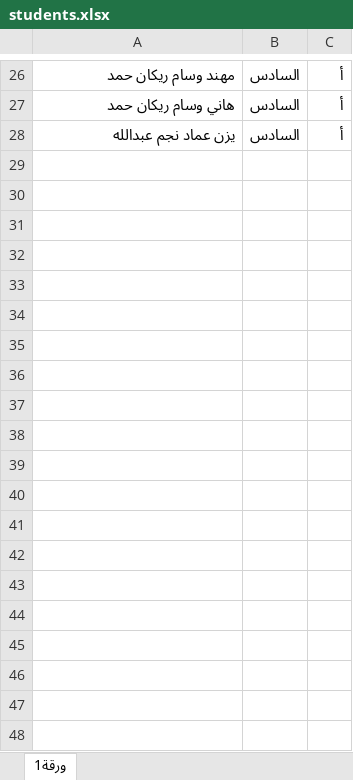
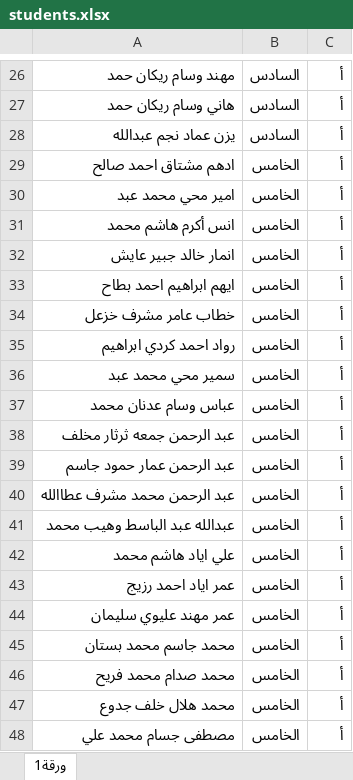
Before and after one commit to abubesun-hub/exam-sit, an Excel workbook: students.xlsx, sheet ورقة1, drawn as a sheet; only a part is shown, gaps mark what is left out; values as stored, in another font and other column widths than the file's, no borders; table styles not drawn; the diff covers the shown part only; the diff names each change by its address in the sheet, - before the commit and + after, or states it on an @@ line.

```diff
--- a/students.xlsx (sheet ورقة1)
+++ b/students.xlsx (sheet ورقة1)
+row 29: ادهم مشتاق احمد صالح | الخامس | أ
+row 30: امير محي محمد عبد | الخامس | أ
+row 31: انس أكرم هاشم محمد | الخامس | أ
+row 32: انمار خالد جبير عايش | الخامس | أ
+row 33: ايهم ابراهيم احمد بطاح | الخامس | أ
+row 34: خطاب عامر مشرف خزعل | الخامس | أ
+row 35: رواد احمد كردي ابراهيم | الخامس | أ
+row 36: سمير محي محمد عبد | الخامس | أ
+row 37: عباس وسام عدنان محمد | الخامس | أ
+row 38: عبد الرحمن جمعه ثرثار مخلف | الخامس | أ
+row 39: عبد الرحمن عمار حمود جاسم | الخامس | أ
+row 40: عبد الرحمن محمد مشرف عطاالله | الخامس | أ
+row 41: عبدالله عبد الباسط وهيب محمد | الخامس | أ
+row 42: علي اياد هاشم محمد | الخامس | أ
+row 43: عمر اياد احمد رزيج | الخامس | أ
+row 44: عمر مهند عليوي سليمان | الخامس | أ
+row 45: محمد جاسم محمد بستان | الخامس | أ
+row 46: محمد صدام محمد فريح | الخامس | أ
+row 47: محمد هلال خلف جدوع | الخامس | أ
+row 48: مصطفى جسام محمد علي | الخامس | أ
```
Also changed, not shown: 33 added rows elsewhere in this sheet, 4 other files.
